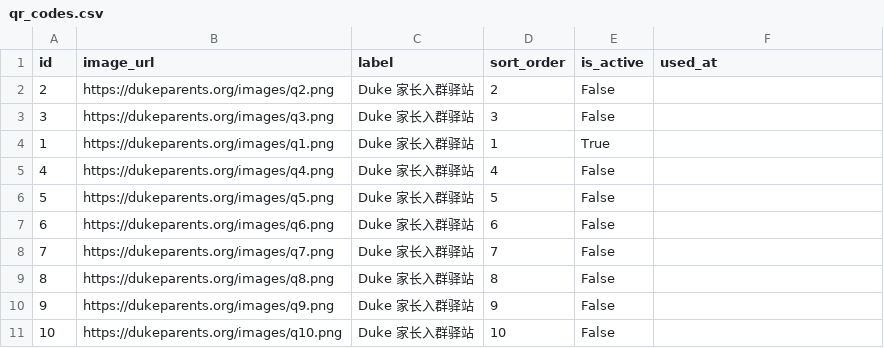
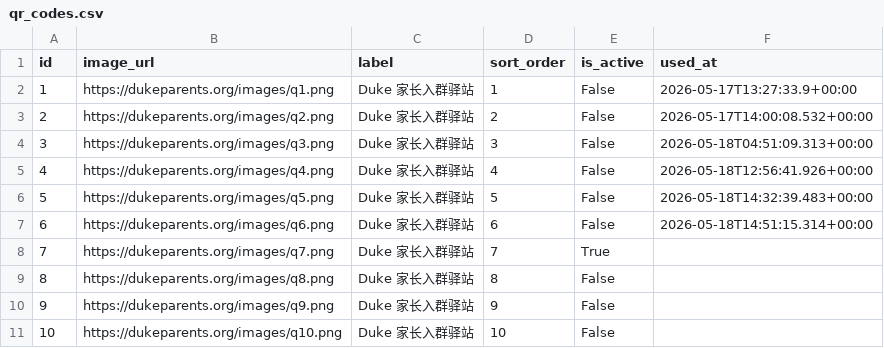
Before and after one commit to parentsduke/parentsduke, a CSV file: backup/latest/qr_codes.csv, drawn as a sheet.

```diff
--- a/backup/latest/qr_codes.csv
+++ b/backup/latest/qr_codes.csv
@@ -1,9 +1,9 @@
 id,image_url,label,sort_order,is_active,used_at
-2,https://dukeparents.org/images/q2.png,Duke 家长入群驿站,2,False,
-3,https://dukeparents.org/images/q3.png,Duke 家长入群驿站,3,False,
-1,https://dukeparents.org/images/q1.png,Duke 家长入群驿站,1,True,
-4,https://dukeparents.org/images/q4.png,Duke 家长入群驿站,4,False,
-5,https://dukeparents.org/images/q5.png,Duke 家长入群驿站,5,False,
-6,https://dukeparents.org/images/q6.png,Duke 家长入群驿站,6,False,
-7,https://dukeparents.org/images/q7.png,Duke 家长入群驿站,7,False,
+1,https://dukeparents.org/images/q1.png,Duke 家长入群驿站,1,False,2026-05-17T13:27:33.9+00:00
+2,https://dukeparents.org/images/q2.png,Duke 家长入群驿站,2,False,2026-05-17T14:00:08.532+00:00
+3,https://dukeparents.org/images/q3.png,Duke 家长入群驿站,3,False,2026-05-18T04:51:09.313+00:00
+4,https://dukeparents.org/images/q4.png,Duke 家长入群驿站,4,False,2026-05-18T12:56:41.926+00:00
+5,https://dukeparents.org/images/q5.png,Duke 家长入群驿站,5,False,2026-05-18T14:32:39.483+00:00
+6,https://dukeparents.org/images/q6.png,Duke 家长入群驿站,6,False,2026-05-18T14:51:15.314+00:00
+7,https://dukeparents.org/images/q7.png,Duke 家长入群驿站,7,True,
 8,https://dukeparents.org/images/q8.png,Duke 家长入群驿站,8,False,
```
Also changed, not shown: backup/latest/admissions_submissionsMulti.csv, backup/latest/pending_uploads.csv, 11 other files.
